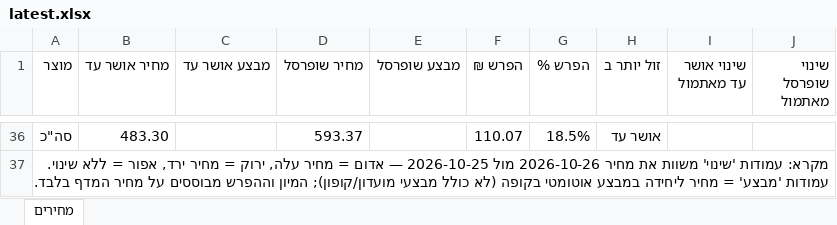
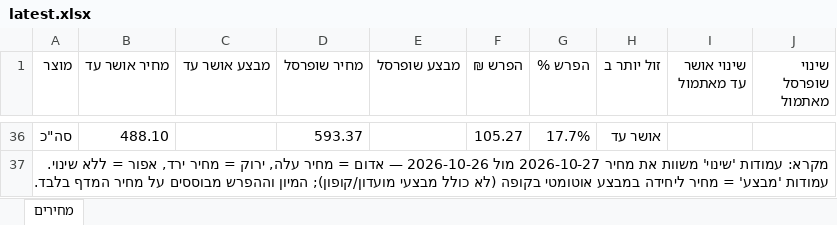
Before and after one commit to Gur1963/MYQA, an Excel workbook: grocery-prices/latest.xlsx, sheet מחירים, drawn as a sheet; only a part is shown, gaps mark what is left out; values as stored, in another font and other column widths than the file's, no cell formats; the diff covers the shown part only; the diff names each change by its address in the sheet, - before the commit and + after, or states it on an @@ line.

```diff
--- a/grocery-prices/latest.xlsx (sheet מחירים)
+++ b/grocery-prices/latest.xlsx (sheet מחירים)
-B36 (מחיר אושר עד): 483.30
+B36 (מחיר אושר עד): 488.10
-F36 (הפרש ₪): 110.07
+F36 (הפרש ₪): 105.27
-G36 (הפרש %): 18.5%
+G36 (הפרש %): 17.7%
-A37 (מוצר): …את מחיר 2026-10-26 מול 2026-10-25 — אדום…
+A37 (מוצר): …את מחיר 2026-10-27 מול 2026-10-26 — אדום…
```
Also changed, not shown: 61 edited cells elsewhere in this sheet, cell formats, 1 other file.
